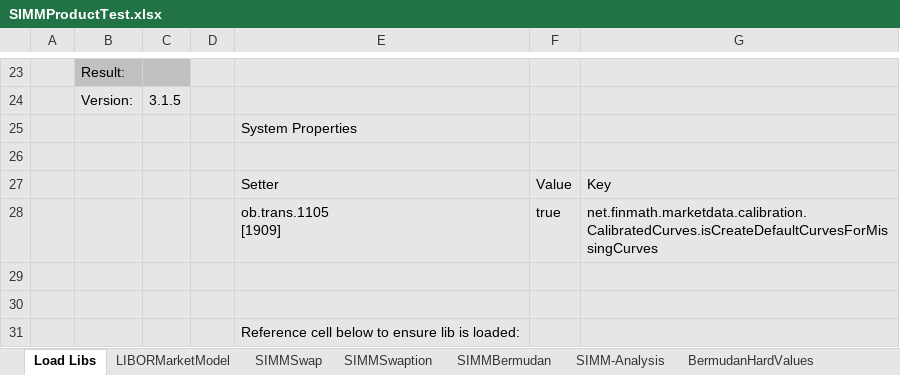
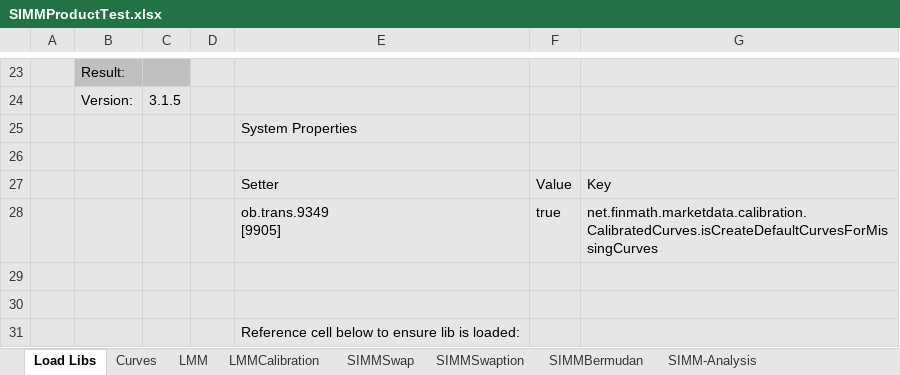
Before and after one commit to NaserVi/ForwardInitialMargin, an Excel workbook: SIMMProductTest.xlsx, sheet Load Libs, drawn as a sheet; only a part is shown, gaps mark what is left out; values as stored, in another font and other column widths than the file's, no borders; ↵ is a line break in a cell; the diff names each change by its address in the sheet, - before the commit and + after, or states it on an @@ line.

```diff
--- a/SIMMProductTest.xlsx (sheet Load Libs)
+++ b/SIMMProductTest.xlsx (sheet Load Libs)
-sheet tab: LIBORMarketModel
+sheet tab: LMM
+sheet tab: Curves
+sheet tab: LMMCalibration
-E28: ob.trans.1105 ↵ [1909]
+E28: ob.trans.9349 ↵ [9905]
```
Also changed, not shown: sheet LMM, sheet SIMMSwap, sheet SIMM-Analysis, sheet SIMMSwaption, sheet EnumInput, sheet SIMMBermudan, formulas that keep their value, charts or pictures.
